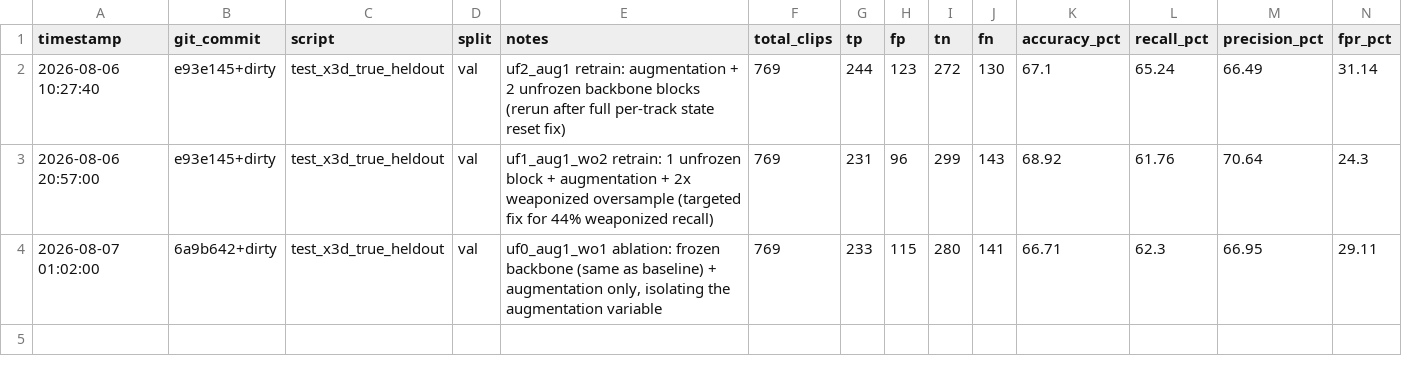
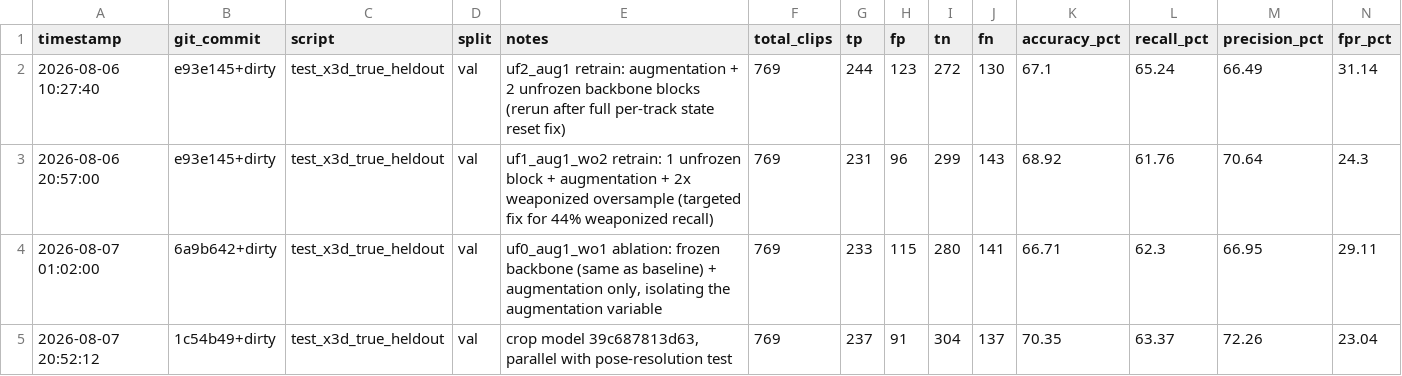
Before and after one commit to unknowndevice077/ecovision-crime-detection-ai, a CSV file: maincode/eval_history.csv, drawn as a sheet; only a part is shown; rows hold the shown columns only; the diff names each change by its address in the sheet, - before the commit and + after, or states it on an @@ line.

```diff
--- a/maincode/eval_history.csv
+++ b/maincode/eval_history.csv
+row 5: 2026-08-07 20:52:12 | 1c54b49+dirty | test_x3d_true_heldout | val | crop model 39c687813d63, parallel with pose-resolution test | 769 | 237 | 91 | 304 | 137 | 70.35 | 63.37 | 72.26 | 23.04
```
Also changed, not shown: maincode/x3d_true_heldout_results.csv, 17 other files.
